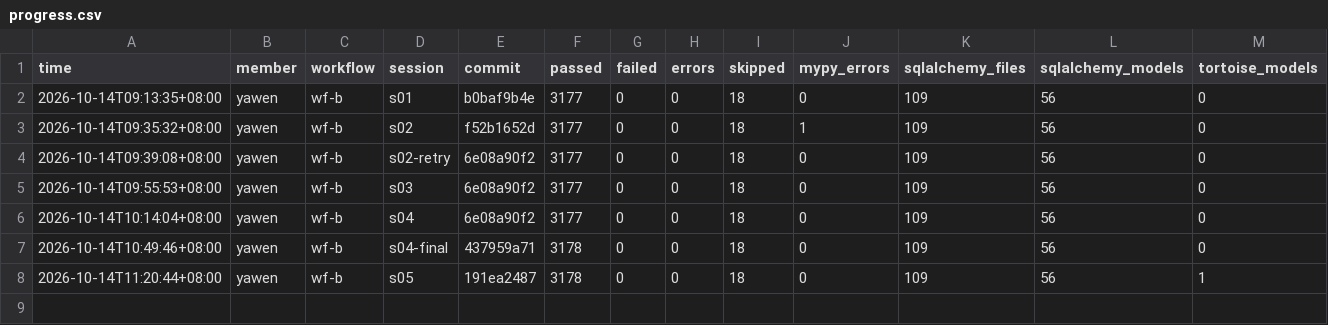
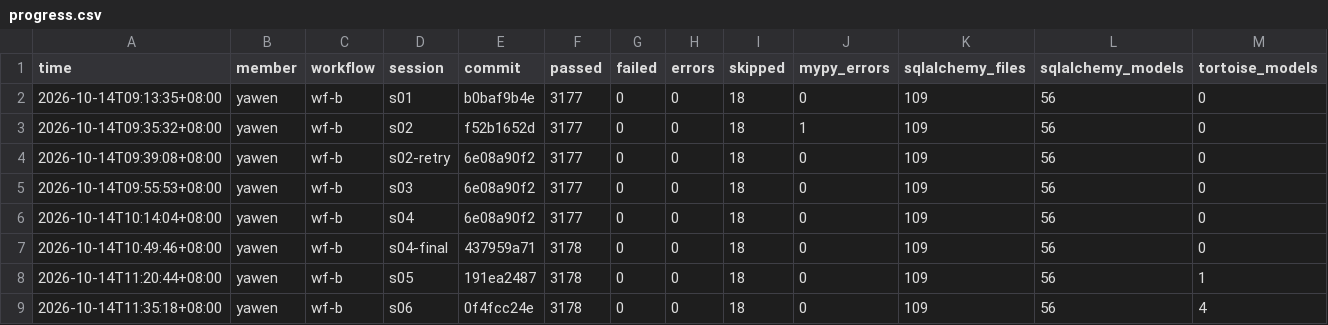
Before and after one commit to henry1113nz/mealie-agentic-evidence, a CSV file: members/yawen/wf-b/progress.csv, drawn as a sheet; only a part is shown; rows hold the shown columns only; the diff names each change by its address in the sheet, - before the commit and + after, or states it on an @@ line.

Commit message:
yawen wf-b s06: record partial stage 4 and mapping gaps

```diff
--- a/members/yawen/wf-b/progress.csv
+++ b/members/yawen/wf-b/progress.csv
+row 9: 2026-10-14T11:35:18+08:00 | yawen | wf-b | s06 | 0f4fcc24e | 3178 | 0 | 0 | 18 | 0 | 109 | 56 | 4
```
Also changed, not shown: 7 other files.
